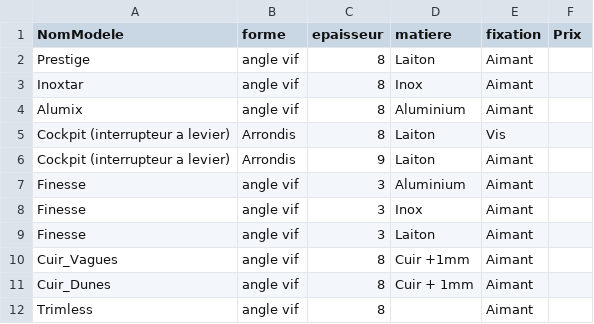
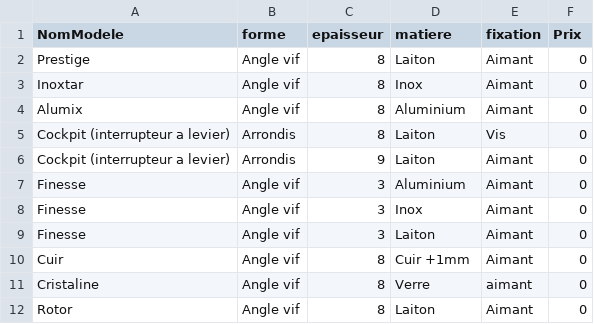
Before and after one commit to Nneibaff/generateur-prise, a CSV file: back-end/modeles.csv, drawn as a sheet.

```diff
--- a/back-end/modeles.csv
+++ b/back-end/modeles.csv
@@ -1,12 +1,12 @@
 NomModele,forme,epaisseur,matiere,fixation,Prix
-Prestige,angle vif,8,Laiton,Aimant,
-Inoxtar,angle vif,8,Inox,Aimant,
-Alumix,angle vif,8,Aluminium,Aimant,
-Cockpit (interrupteur a levier),Arrondis,8,Laiton,Vis,
-Cockpit (interrupteur a levier),Arrondis,9,Laiton,Aimant,
-Finesse,angle vif,3,Aluminium,Aimant,
-Finesse,angle vif,3,Inox,Aimant,
-Finesse,angle vif,3,Laiton,Aimant,
-Cuir_Vagues,angle vif,8,Cuir +1mm,Aimant,
-Cuir_Dunes,angle vif,8,Cuir + 1mm,Aimant,
-Trimless,angle vif,8,,Aimant,
+Prestige,Angle vif,8,Laiton,Aimant,0
+Inoxtar,Angle vif,8,Inox,Aimant,0
+Alumix,Angle vif,8,Aluminium,Aimant,0
+Cockpit (interrupteur a levier),Arrondis,8,Laiton,Vis,0
+Cockpit (interrupteur a levier),Arrondis,9,Laiton,Aimant,0
+Finesse,Angle vif,3,Aluminium,Aimant,0
+Finesse,Angle vif,3,Inox,Aimant,0
+Finesse,Angle vif,3,Laiton,Aimant,0
+Cuir,Angle vif,8,Cuir +1mm,Aimant,0
+Cristaline,Angle vif,8,Verre,aimant,0
+Rotor,Angle vif,8,Laiton,Aimant,0
```
Also changed, not shown: back-end/finitions.csv, 5 other files.
